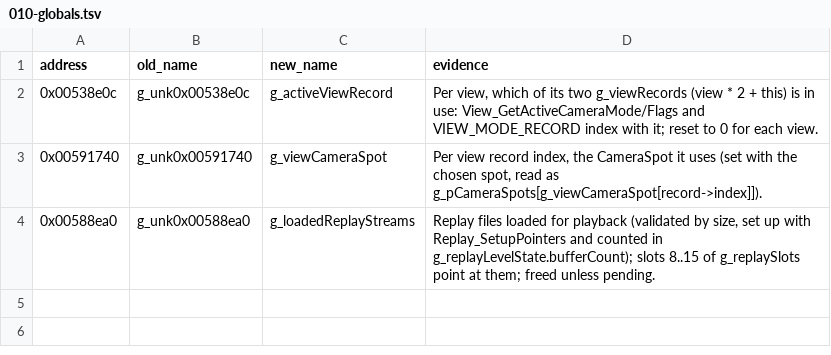
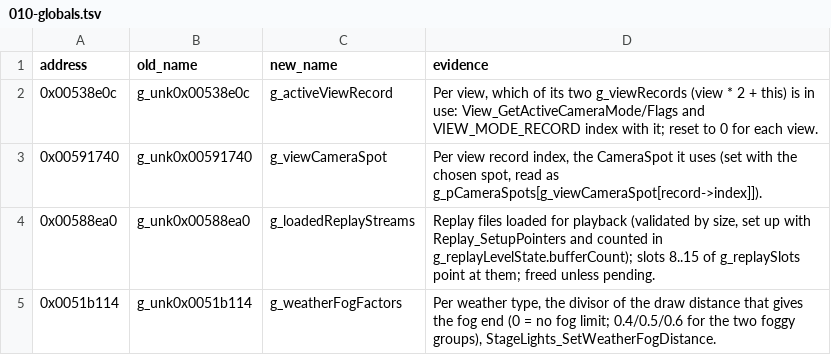
Before and after one commit to pablocpas/CMR2Decomp, a TSV file: scripts/renames/010-globals.tsv, drawn as a sheet.

```diff
--- a/scripts/renames/010-globals.tsv
+++ b/scripts/renames/010-globals.tsv
@@ -4 +4,2 @@ address	old_name	new_name	evidence
 0x00588ea0	g_unk0x00588ea0	g_loadedReplayStreams	Replay files loaded for playback (validated by size, set up with Replay_SetupPointers and counted in g_replayLevelState.bufferCount); slots 8..15 of g_replaySlots point at them; freed unless pending.
+0x0051b114	g_unk0x0051b114	g_weatherFogFactors	Per weather type, the divisor of the draw distance that gives the fog end (0 = no fog limit; 0.4/0.5/0.6 for the two foggy groups), StageLights_SetWeatherFogDistance.
```
Also changed, not shown: CMR2PROGRESS/nonmatching.tsv, scripts/functions.tsv, 7 other files.
